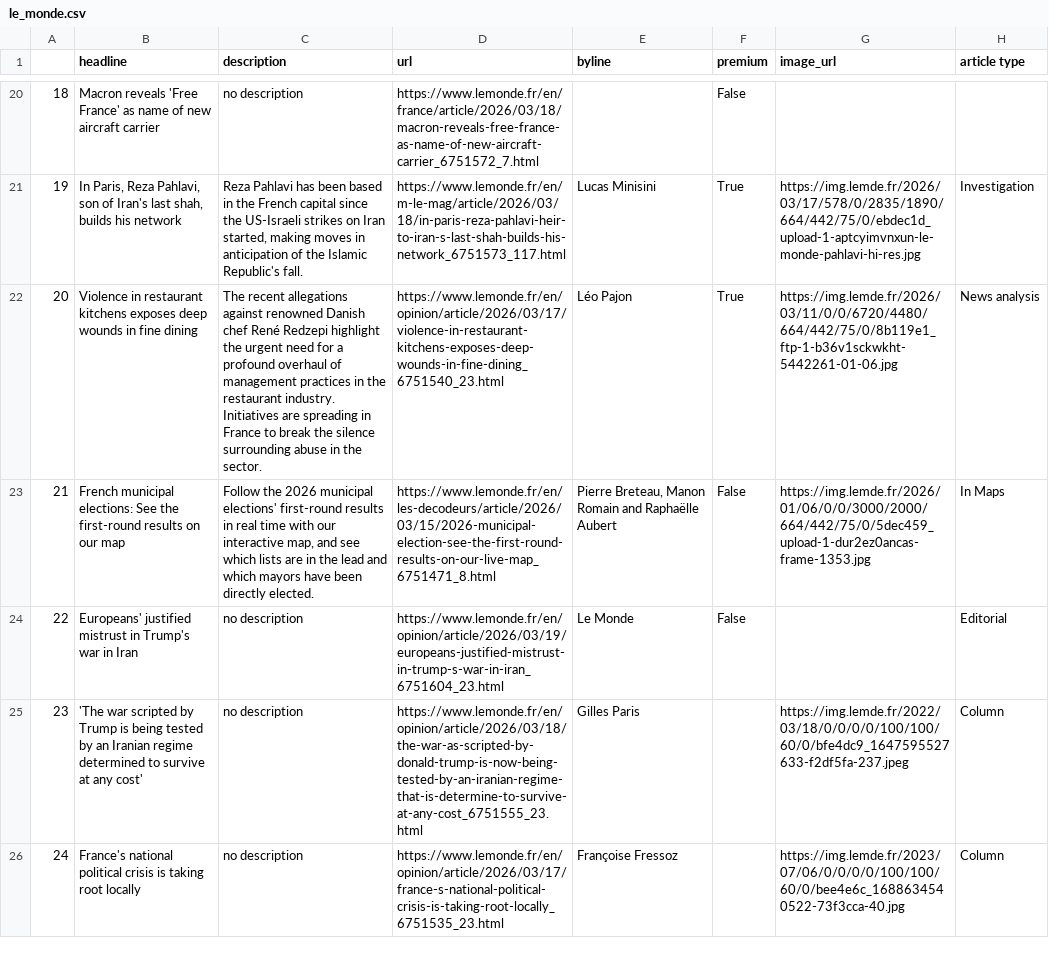
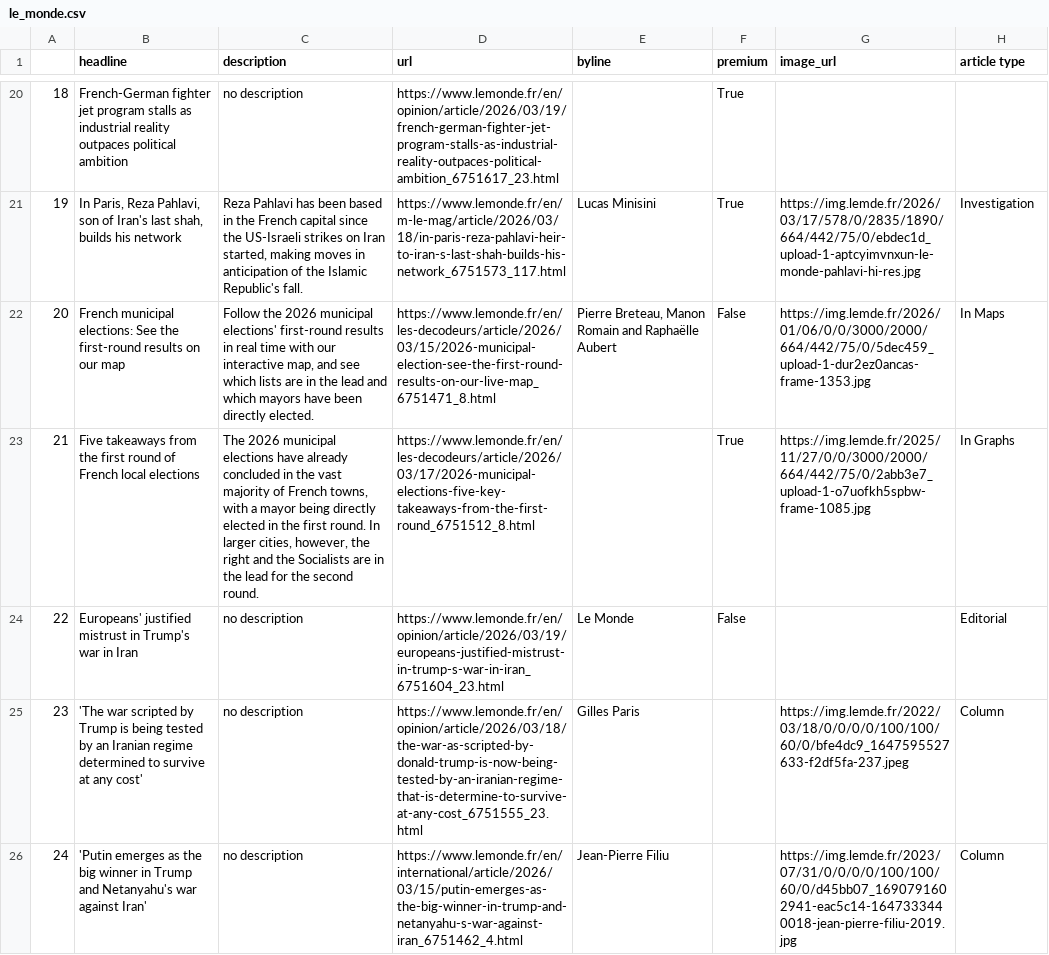
Before and after one commit to helenawittlich/scraping, a CSV file: le_monde.csv, drawn as a sheet; only a part is shown, gaps mark what is left out; the diff covers the shown part only.

```diff
--- a/le_monde.csv
+++ b/le_monde.csv
@@ -20,7 +20,7 @@
-18,Macron reveals 'Free France' as name of new aircraft carrier,no description,https://www.lemonde.fr/en/france/article/2026/03/18/macron-reveals-free-france-as-name-of-new-aircraft-carrier_6751572_7.html,,False,,
+18,French-German fighter jet program stalls as industrial reality outpaces political ambition,no description,https://www.lemonde.fr/en/opinion/article/2026/03/19/french-german-fighter-jet-program-stalls-as-industrial-reality-outpaces-political-ambition_6751617_23.html,,True,,
 19,"In Paris, Reza Pahlavi, son of Iran's last shah, builds his network","Reza Pahlavi has been based in the French capital since the US-Israeli strikes on Iran started, making moves in anticipation of the Islamic Republic's fall.",https://www.lemonde.fr/en/m-le-mag/article/2026/03/18/in-paris-reza-pahlavi-heir-to-iran-s-last-shah-builds-his-network_6751573_117.html,Lucas Minisini,True,https://img.lemde.fr/2026/03/17/578/0/2835/1890/664/442/75/0/ebdec1d_upload-1-aptcyimvnxun-le-monde-pahlavi-hi-res.jpg,Investigation
-20,Violence in restaurant kitchens exposes deep wounds in fine dining,The recent allegations against renowned Danish chef René Redzepi highlight the urgent need for a profound overhaul of management practices in the restaurant industry. Initiatives are spreading in France to break the silence surrounding abuse in the sector.,https://www.lemonde.fr/en/opinion/article/2026/03/17/violence-in-restaurant-kitchens-exposes-deep-wounds-in-fine-dining_6751540_23.html,Léo Pajon,True,https://img.lemde.fr/2026/03/11/0/0/6720/4480/664/442/75/0/8b119e1_ftp-1-b36v1sckwkht-5442261-01-06.jpg,News analysis
-21,French municipal elections: See the first-round results on our map,"Follow the 2026 municipal elections' first-round results in real time with our interactive map, and see which lists are in the lead and which mayors have been directly elected.",https://www.lemonde.fr/en/les-decodeurs/article/2026/03/15/2026-municipal-election-see-the-first-round-results-on-our-live-map_6751471_8.html,"Pierre Breteau,  Manon Romain and  Raphaëlle Aubert",False,https://img.lemde.fr/2026/01/06/0/0/3000/2000/664/442/75/0/5dec459_upload-1-dur2ez0ancas-frame-1353.jpg,In Maps
+20,French municipal elections: See the first-round results on our map,"Follow the 2026 municipal elections' first-round results in real time with our interactive map, and see which lists are in the lead and which mayors have been directly elected.",https://www.lemonde.fr/en/les-decodeurs/article/2026/03/15/2026-municipal-election-see-the-first-round-results-on-our-live-map_6751471_8.html,"Pierre Breteau,  Manon Romain and  Raphaëlle Aubert",False,https://img.lemde.fr/2026/01/06/0/0/3000/2000/664/442/75/0/5dec459_upload-1-dur2ez0ancas-frame-1353.jpg,In Maps
+21,Five takeaways from the first round of French local elections,"The 2026 municipal elections have already concluded in the vast majority of French towns, with a mayor being directly elected in the first round. In larger cities, however, the right and the Socialists are in the lead for the second round.",https://www.lemonde.fr/en/les-decodeurs/article/2026/03/17/2026-municipal-elections-five-key-takeaways-from-the-first-round_6751512_8.html,,True,https://img.lemde.fr/2025/11/27/0/0/3000/2000/664/442/75/0/2abb3e7_upload-1-o7uofkh5spbw-frame-1085.jpg,In Graphs
 22,Europeans' justified mistrust in Trump's war in Iran,no description,https://www.lemonde.fr/en/opinion/article/2026/03/19/europeans-justified-mistrust-in-trump-s-war-in-iran_6751604_23.html,Le Monde,False,,Editorial
 23,'The war scripted by Trump is being tested by an Iranian regime determined to survive at any cost',no description,https://www.lemonde.fr/en/opinion/article/2026/03/18/the-war-as-scripted-by-donald-trump-is-now-being-tested-by-an-iranian-regime-that-is-determine-to-survive-at-any-cost_6751555_23.html,Gilles Paris,,https://img.lemde.fr/2022/03/18/0/0/0/0/100/100/60/0/bfe4dc9_1647595527633-f2df5fa-237.jpeg,Column
-24,France's national political crisis is taking root locally,no description,https://www.lemonde.fr/en/opinion/article/2026/03/17/france-s-national-political-crisis-is-taking-root-locally_6751535_23.html,Françoise Fressoz,,https://img.lemde.fr/2023/07/06/0/0/0/0/100/100/60/0/bee4e6c_1688634540522-73f3cca-40.jpg,Column
+24,'Putin emerges as the big winner in Trump and Netanyahu's war against Iran',no description,https://www.lemonde.fr/en/international/article/2026/03/15/putin-emerges-as-the-big-winner-in-trump-and-netanyahu-s-war-against-iran_6751462_4.html,Jean-Pierre Filiu,,https://img.lemde.fr/2023/07/31/0/0/0/0/100/100/60/0/d45bb07_1690791602941-eac5c14-1647333440018-jean-pierre-filiu-2019.jpg,Column
```
Also changed, not shown: 64 edited cells elsewhere in this file.
